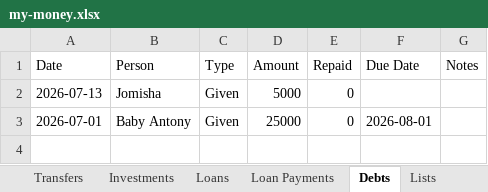
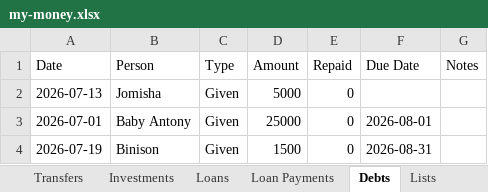
Before and after one commit to SanjoPoly/MyLedger, an Excel workbook: my-money.xlsx, sheet Debts, drawn as a sheet; values as stored, in another font and other column widths than the file's, no borders; the diff names each change by its address in the sheet, - before the commit and + after, or states it on an @@ line.

Commit message:
Ledgr: update my-money.xlsx (2026-07-19T05:39:52.487Z)

```diff
--- a/my-money.xlsx (sheet Debts)
+++ b/my-money.xlsx (sheet Debts)
+row 4: 2026-07-19 | Binison | Given | 1500 | 0 | 2026-08-31
```
